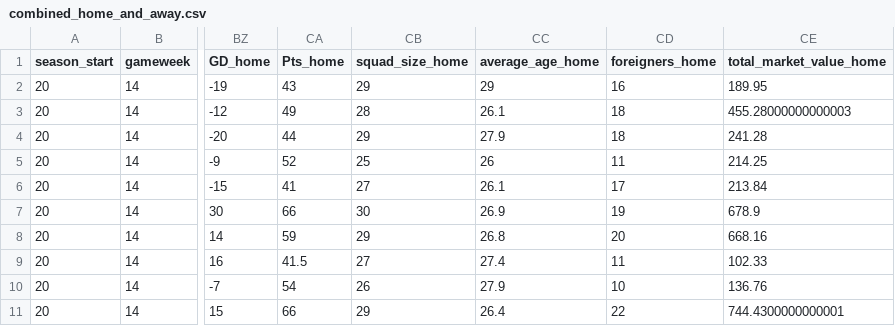
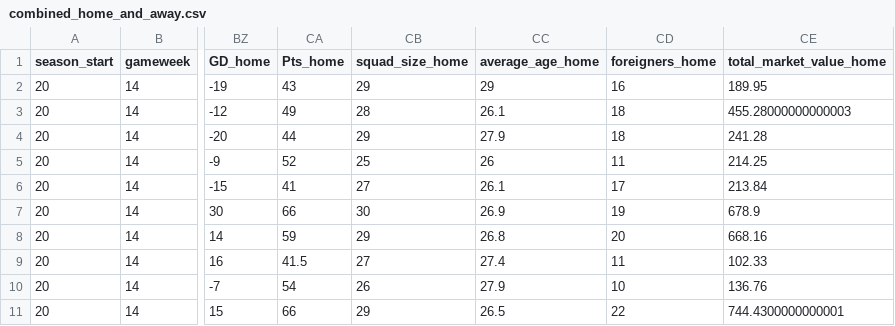
Before and after one commit to Nilafhiosagam/flexdashboard, a CSV file: combined_home_and_away.csv, drawn as a sheet; only a part is shown, gaps mark what is left out; the diff names each change by its address in the sheet, - before the commit and + after, or states it on an @@ line.

```diff
--- a/combined_home_and_away.csv
+++ b/combined_home_and_away.csv
-CC11 (average_age_home): 26.4
+CC11 (average_age_home): 26.5
```
Also changed, not shown: 2 other files.
